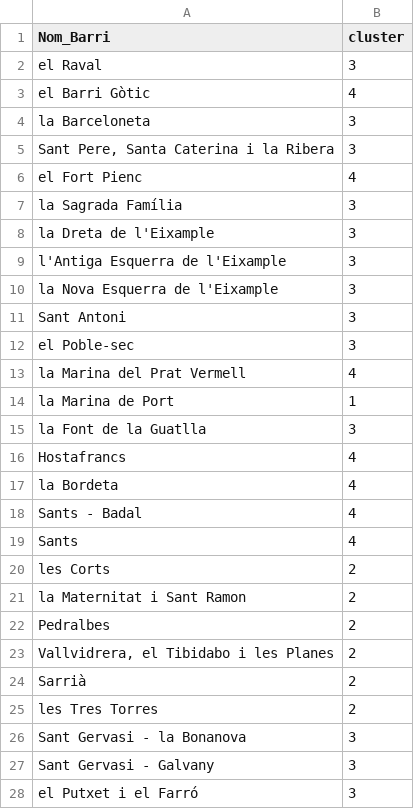
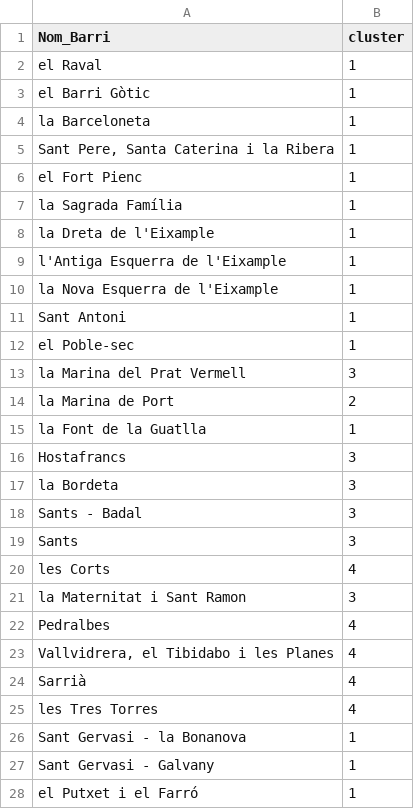
Before and after one commit to Dapina28/tfm-gentrificacio-barcelona, a CSV file: dades/net/clusters_barri.csv, drawn as a sheet; only a part is shown; the diff covers the shown part only.

```diff
--- a/dades/net/clusters_barri.csv
+++ b/dades/net/clusters_barri.csv
@@ -1,28 +1,28 @@
 Nom_Barri,cluster
-el Raval,3
-el Barri Gòtic,4
-la Barceloneta,3
-"Sant Pere, Santa Caterina i la Ribera",3
-el Fort Pienc,4
-la Sagrada Família,3
-la Dreta de l'Eixample,3
-l'Antiga Esquerra de l'Eixample,3
-la Nova Esquerra de l'Eixample,3
-Sant Antoni,3
-el Poble-sec,3
-la Marina del Prat Vermell,4
-la Marina de Port,1
-la Font de la Guatlla,3
-Hostafrancs,4
-la Bordeta,4
-Sants - Badal,4
-Sants,4
-les Corts,2
-la Maternitat i Sant Ramon,2
-Pedralbes,2
-"Vallvidrera, el Tibidabo i les Planes",2
-Sarrià,2
-les Tres Torres,2
-Sant Gervasi - la Bonanova,3
-Sant Gervasi - Galvany,3
-el Putxet i el Farró,3
+el Raval,1
+el Barri Gòtic,1
+la Barceloneta,1
+"Sant Pere, Santa Caterina i la Ribera",1
+el Fort Pienc,1
+la Sagrada Família,1
+la Dreta de l'Eixample,1
+l'Antiga Esquerra de l'Eixample,1
+la Nova Esquerra de l'Eixample,1
+Sant Antoni,1
+el Poble-sec,1
+la Marina del Prat Vermell,3
+la Marina de Port,2
+la Font de la Guatlla,1
+Hostafrancs,3
+la Bordeta,3
+Sants - Badal,3
+Sants,3
+les Corts,4
+la Maternitat i Sant Ramon,3
+Pedralbes,4
+"Vallvidrera, el Tibidabo i les Planes",4
+Sarrià,4
+les Tres Torres,4
+Sant Gervasi - la Bonanova,1
+Sant Gervasi - Galvany,1
+el Putxet i el Farró,1
```
Also changed, not shown: 46 edited cells elsewhere in this file, dades/net/hut_densitat_barri.csv, dades/net/indicadors_diff.csv, 5 other files.
